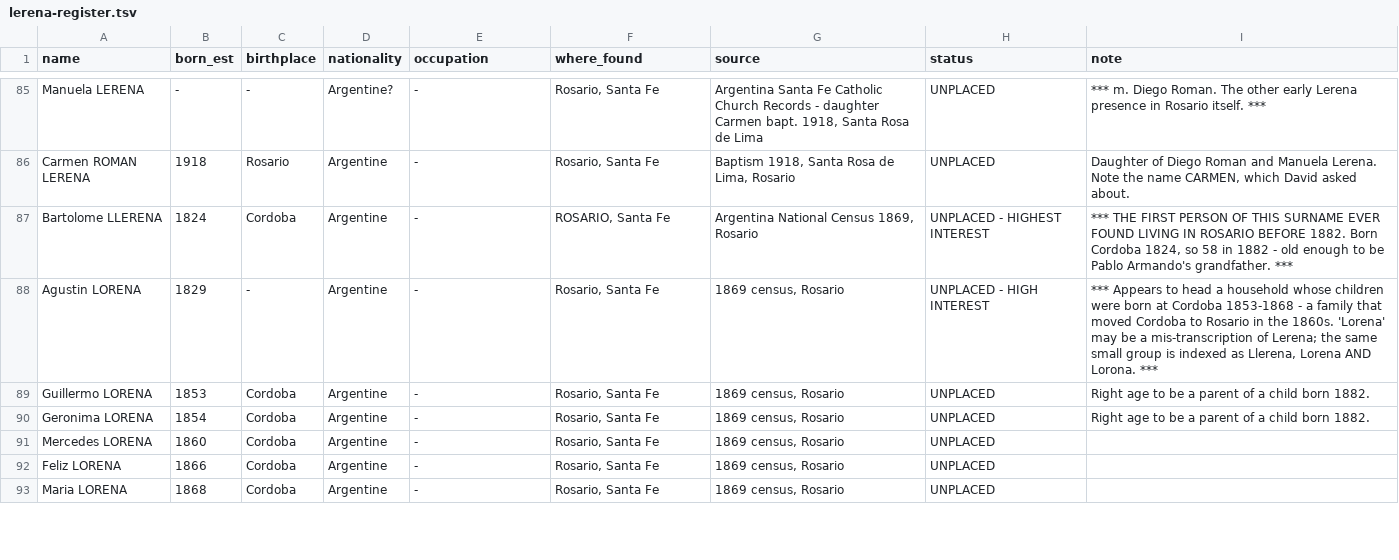
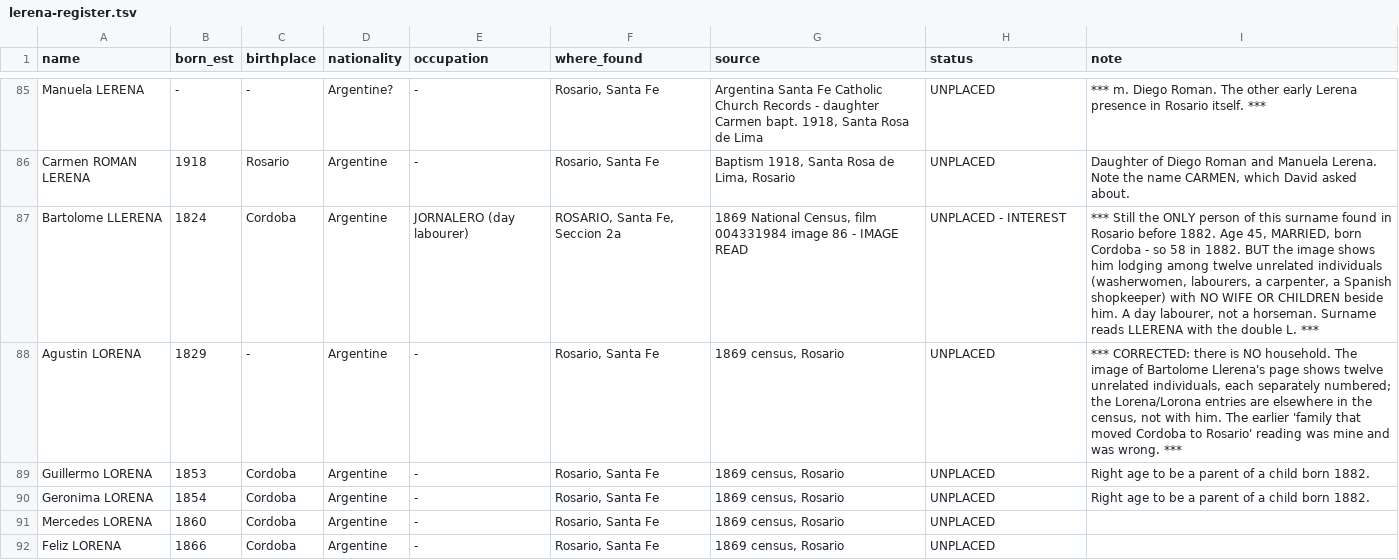
Before and after one commit to daviddef/TheLerena, a TSV file: data/lerena-register.tsv, drawn as a sheet; only a part is shown, gaps mark what is left out; the shorter side is filled out with more unchanged rows.

```diff
--- a/data/lerena-register.tsv
+++ b/data/lerena-register.tsv
@@ -86,4 +86,4 @@ Manuela LERENA	-	-	Argentine?	-	Rosario, Santa Fe	Argentina Santa Fe Catholic Ch
 Carmen ROMAN LERENA	1918	Rosario	Argentine	-	Rosario, Santa Fe	Baptism 1918, Santa Rosa de Lima, Rosario	UNPLACED	Daughter of Diego Roman and Manuela Lerena. Note the name CARMEN, which David asked about.
-Bartolome LLERENA	1824	Cordoba	Argentine	-	ROSARIO, Santa Fe	Argentina National Census 1869, Rosario	UNPLACED - HIGHEST INTEREST	*** THE FIRST PERSON OF THIS SURNAME EVER FOUND LIVING IN ROSARIO BEFORE 1882. Born Cordoba 1824, so 58 in 1882 - old enough to be Pablo Armando's grandfather. ***
-Agustin LORENA	1829	-	Argentine	-	Rosario, Santa Fe	1869 census, Rosario	UNPLACED - HIGH INTEREST	*** Appears to head a household whose children were born at Cordoba 1853-1868 - a family that moved Cordoba to Rosario in the 1860s. 'Lorena' may be a mis-transcription of Lerena; the same small group is indexed as Llerena, Lorena AND Lorona. ***
+Bartolome LLERENA	1824	Cordoba	Argentine	JORNALERO (day labourer)	ROSARIO, Santa Fe, Seccion 2a	1869 National Census, film 004331984 image 86 - IMAGE READ	UNPLACED - INTEREST	*** Still the ONLY person of this surname found in Rosario before 1882. Age 45, MARRIED, born Cordoba - so 58 in 1882. BUT the image shows him lodging among twelve unrelated individuals (washerwomen, labourers, a carpenter, a Spanish shopkeeper) with NO WIFE OR CHILDREN beside him. A day labourer, not a horseman. Surname reads LLERENA with the double L. ***
+Agustin LORENA	1829	-	Argentine	-	Rosario, Santa Fe	1869 census, Rosario	UNPLACED	*** CORRECTED: there is NO household. The image of Bartolome Llerena's page shows twelve unrelated individuals, each separately numbered; the Lorena/Lorona entries are elsewhere in the census, not with him. The earlier 'family that moved Cordoba to Rosario' reading was mine and was wrong. ***
 Guillermo LORENA	1853	Cordoba	Argentine	-	Rosario, Santa Fe	1869 census, Rosario	UNPLACED	Right age to be a parent of a child born 1882.
```
Also changed, not shown: 2 other files.
